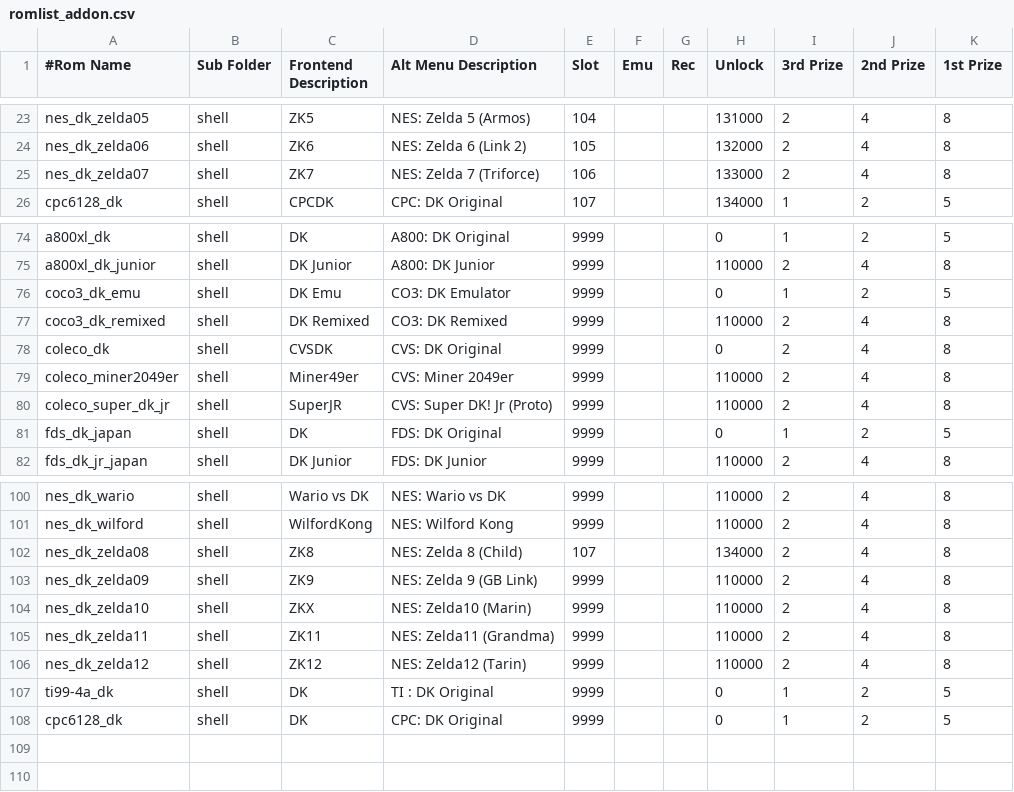
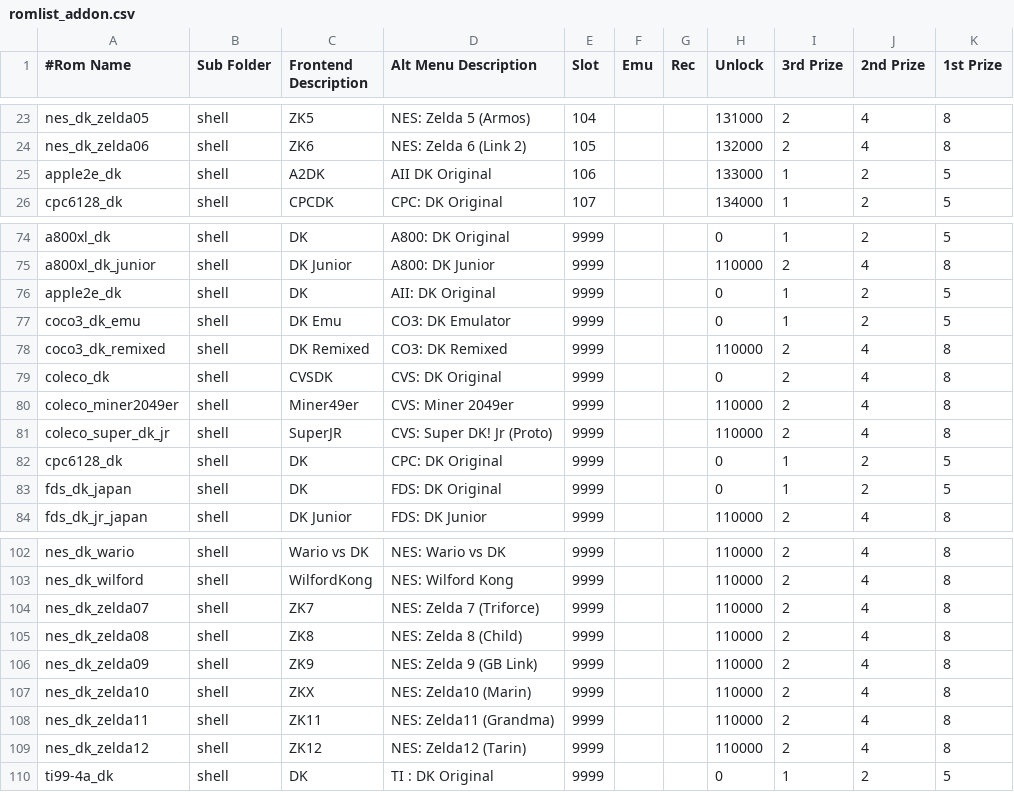
Before and after one commit to 10yard/dkafe, a CSV file: romlist_addon.csv, drawn as a sheet; only a part is shown, gaps mark what is left out.

Commit message:
Add apple2 support

```diff
--- a/romlist_addon.csv
+++ b/romlist_addon.csv
@@ -24,3 +24,3 @@ nes_dk_zelda05,shell,ZK5,NES: Zelda 5 (Armos),104,,,131000,2,4,8
 nes_dk_zelda06,shell,ZK6,NES: Zelda 6 (Link 2),105,,,132000,2,4,8
-nes_dk_zelda07,shell,ZK7,NES: Zelda 7 (Triforce),106,,,133000,2,4,8
+apple2e_dk,shell,A2DK,AII DK Original,106,,,133000,1,2,5
 cpc6128_dk,shell,CPCDK,CPC: DK Original,107,,,134000,1,2,5
@@ -75,2 +75,3 @@ a800xl_dk,shell,DK,A800: DK Original,9999,,,0,1,2,5
 a800xl_dk_junior,shell,DK Junior,A800: DK Junior,9999,,,110000,2,4,8
+apple2e_dk,shell,DK,AII: DK Original,9999,,,0,1,2,5
 coco3_dk_emu,shell,DK Emu,CO3: DK Emulator,9999,,,0,1,2,5
@@ -80,2 +81,3 @@ coleco_miner2049er,shell,Miner49er,CVS: Miner 2049er,9999,,,110000,2,4,8
 coleco_super_dk_jr,shell,SuperJR,CVS: Super DK! Jr (Proto),9999,,,110000,2,4,8
+cpc6128_dk,shell,DK,CPC: DK Original,9999,,,0,1,2,5
 fds_dk_japan,shell,DK,FDS: DK Original,9999,,,0,1,2,5
@@ -101,3 +103,4 @@ nes_dk_wario,shell,Wario vs DK,NES: Wario vs DK,9999,,,110000,2,4,8
 nes_dk_wilford,shell,WilfordKong,NES: Wilford Kong,9999,,,110000,2,4,8
-nes_dk_zelda08,shell,ZK8,NES: Zelda 8 (Child),107,,,134000,2,4,8
+nes_dk_zelda07,shell,ZK7,NES: Zelda 7 (Triforce),9999,,,110000,2,4,8
+nes_dk_zelda08,shell,ZK8,NES: Zelda 8 (Child),9999,,,110000,2,4,8
 nes_dk_zelda09,shell,ZK9,NES: Zelda 9 (GB Link),9999,,,110000,2,4,8
@@ -107,2 +110 @@ nes_dk_zelda12,shell,ZK12,NES: Zelda12 (Tarin),9999,,,110000,2,4,8
 ti99-4a_dk,shell,DK,TI : DK Original,9999,,,0,1,2,5
-cpc6128_dk,shell,DK,CPC: DK Original,9999,,,0,1,2,5
```
Also changed, not shown: 12 other files.
